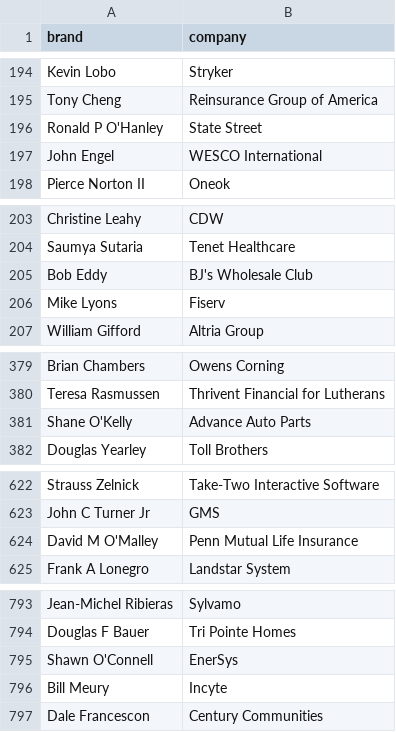
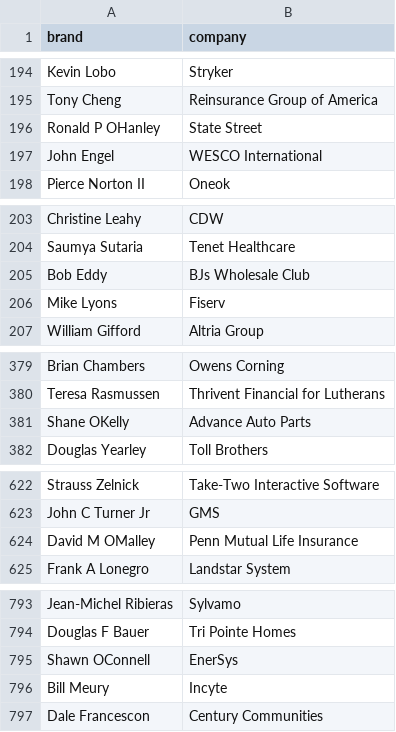
Before and after one commit to PatrickRyanLane/news-sentiment-dashboard, a CSV file: ceo_companies.csv, drawn as a sheet; only a part is shown, gaps mark what is left out; the diff covers the shown part only.

```diff
--- a/ceo_companies.csv
+++ b/ceo_companies.csv
@@ -195,3 +195,3 @@ Kevin Lobo,Stryker
 Tony Cheng,Reinsurance Group of America
-Ronald P O'Hanley,State Street
+Ronald P OHanley,State Street
 John Engel,WESCO International
@@ -204,3 +204,3 @@ Christine Leahy,CDW
 Saumya Sutaria,Tenet Healthcare
-Bob Eddy,BJ's Wholesale Club
+Bob Eddy,BJs Wholesale Club
 Mike Lyons,Fiserv
@@ -380,3 +380,3 @@ Brian Chambers,Owens Corning
 Teresa Rasmussen,Thrivent Financial for Lutherans
-Shane O'Kelly,Advance Auto Parts
+Shane OKelly,Advance Auto Parts
 Douglas Yearley,Toll Brothers
@@ -623,3 +623,3 @@ Strauss Zelnick,Take-Two Interactive Software
 John C Turner Jr,GMS
-David M O'Malley,Penn Mutual Life Insurance
+David M OMalley,Penn Mutual Life Insurance
 Frank A Lonegro,Landstar System
@@ -794,3 +794,3 @@ Jean-Michel Ribieras,Sylvamo
 Douglas F Bauer,Tri Pointe Homes
-Shawn O'Connell,EnerSys
+Shawn OConnell,EnerSys
 Bill Meury,Incyte
```
Also changed, not shown: 8 edited cells elsewhere in this file.
